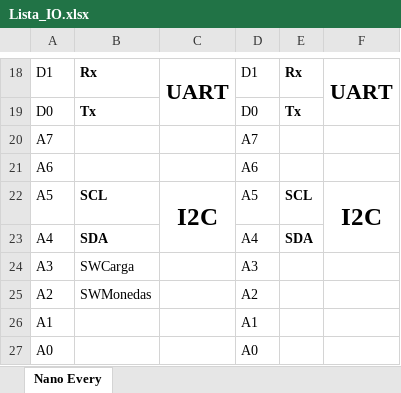
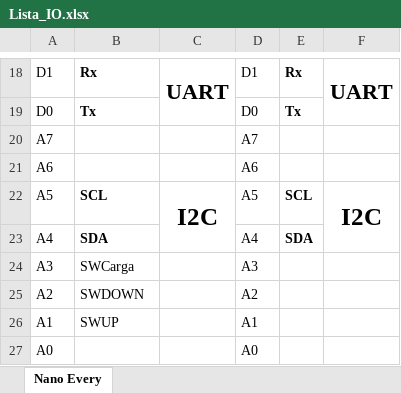
Before and after one commit to makers-upv/Smart_Node_Pressure_Washer_Lance_for_Istobal, an Excel workbook: resources/schematic/Lista_IO.xlsx, sheet Nano Every, drawn as a sheet; only a part is shown, gaps mark what is left out; values as stored, in another font and other column widths than the file's, no borders; charts and pictures and table styles not drawn; the diff names each change by its address in the sheet, - before the commit and + after, or states it on an @@ line.

```diff
--- a/resources/schematic/Lista_IO.xlsx (sheet Nano Every)
+++ b/resources/schematic/Lista_IO.xlsx (sheet Nano Every)
-B25: SWMonedas
+B25: SWDOWN
-B26: (empty)
+B26: SWUP
```
Also changed, not shown: charts or pictures, 8 other files.
